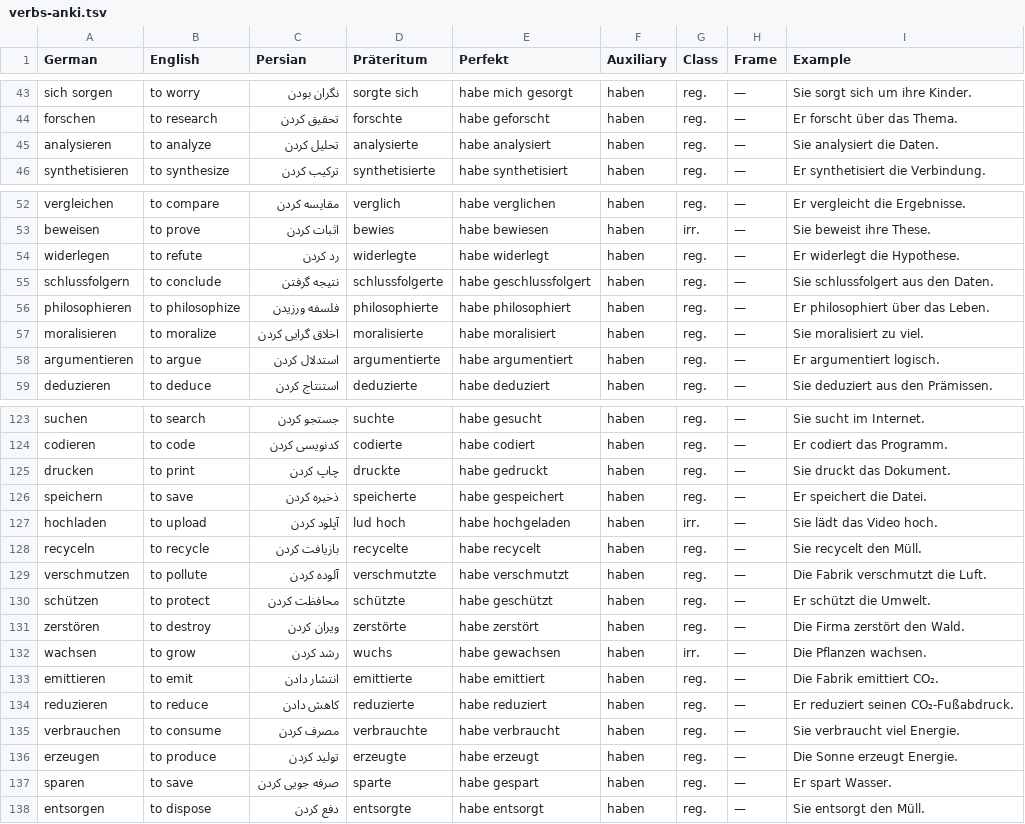
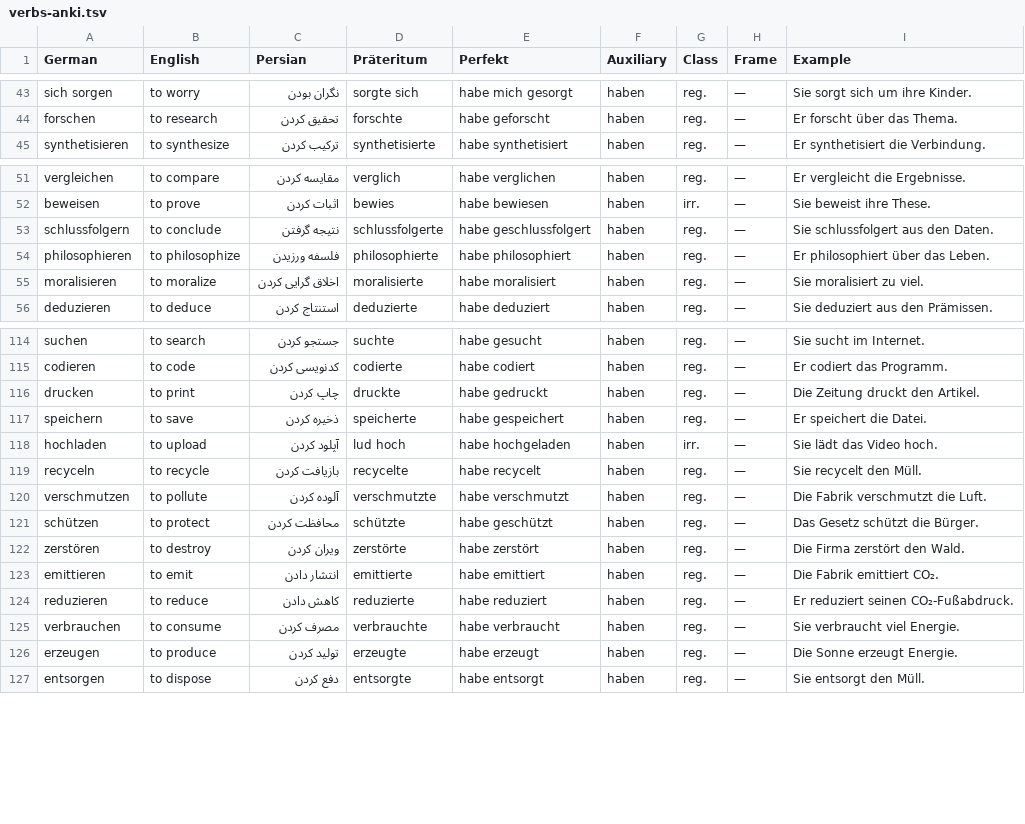
Before and after one commit to alisadeghiaghili/Deutsch, a TSV file: B2/flashcards/verbs-anki.tsv, drawn as a sheet; only a part is shown, gaps mark what is left out; the diff covers the shown part only.

```diff
--- a/B2/flashcards/verbs-anki.tsv
+++ b/B2/flashcards/verbs-anki.tsv
@@ -44,3 +44,2 @@ sich sorgen	to worry	نگران بودن	sorgte sich	habe mich gesorgt	haben	reg
 forschen	to research	تحقیق کردن	forschte	habe geforscht	haben	reg.	—	Er forscht über das Thema.
-analysieren	to analyze	تحلیل کردن	analysierte	habe analysiert	haben	reg.	—	Sie analysiert die Daten.
 synthetisieren	to synthesize	ترکیب کردن	synthetisierte	habe synthetisiert	haben	reg.	—	Er synthetisiert die Verbindung.
@@ -53,3 +52,2 @@ vergleichen	to compare	مقایسه کردن	verglich	habe verglichen	haben	reg.
 beweisen	to prove	اثبات کردن	bewies	habe bewiesen	haben	irr.	—	Sie beweist ihre These.
-widerlegen	to refute	رد کردن	widerlegte	habe widerlegt	haben	reg.	—	Er widerlegt die Hypothese.
 schlussfolgern	to conclude	نتیجه گرفتن	schlussfolgerte	habe geschlussfolgert	haben	reg.	—	Sie schlussfolgert aus den Daten.
@@ -57,3 +55,2 @@ philosophieren	to philosophize	فلسفه ورزیدن	philosophierte	habe philo
 moralisieren	to moralize	اخلاق گرایی کردن	moralisierte	habe moralisiert	haben	reg.	—	Sie moralisiert zu viel.
-argumentieren	to argue	استدلال کردن	argumentierte	habe argumentiert	haben	reg.	—	Er argumentiert logisch.
 deduzieren	to deduce	استنتاج کردن	deduzierte	habe deduziert	haben	reg.	—	Sie deduziert aus den Prämissen.
@@ -124,3 +115,3 @@ suchen	to search	جستجو کردن	suchte	habe gesucht	haben	reg.	—	Sie such
 codieren	to code	کدنویسی کردن	codierte	habe codiert	haben	reg.	—	Er codiert das Programm.
-drucken	to print	چاپ کردن	druckte	habe gedruckt	haben	reg.	—	Sie druckt das Dokument.
+drucken	to print	چاپ کردن	druckte	habe gedruckt	haben	reg.	—	Die Zeitung druckt den Artikel.
 speichern	to save	ذخیره کردن	speicherte	habe gespeichert	haben	reg.	—	Er speichert die Datei.
@@ -129,5 +120,4 @@ recyceln	to recycle	بازیافت کردن	recycelte	habe recycelt	haben	reg.
 verschmutzen	to pollute	آلوده کردن	verschmutzte	habe verschmutzt	haben	reg.	—	Die Fabrik verschmutzt die Luft.
-schützen	to protect	محافظت کردن	schützte	habe geschützt	haben	reg.	—	Er schützt die Umwelt.
+schützen	to protect	محافظت کردن	schützte	habe geschützt	haben	reg.	—	Das Gesetz schützt die Bürger.
 zerstören	to destroy	ویران کردن	zerstörte	habe zerstört	haben	reg.	—	Die Firma zerstört den Wald.
-wachsen	to grow	رشد کردن	wuchs	habe gewachsen	haben	irr.	—	Die Pflanzen wachsen.
 emittieren	to emit	انتشار دادن	emittierte	habe emittiert	haben	reg.	—	Die Fabrik emittiert CO₂.
@@ -136,3 +126,2 @@ verbrauchen	to consume	مصرف کردن	verbrauchte	habe verbraucht	haben	reg.
 erzeugen	to produce	تولید کردن	erzeugte	habe erzeugt	haben	reg.	—	Die Sonne erzeugt Energie.
-sparen	to save	صرفه جویی کردن	sparte	habe gespart	haben	reg.	—	Er spart Wasser.
 entsorgen	to dispose	دفع کردن	entsorgte	habe entsorgt	haben	reg.	—	Sie entsorgt den Müll.
```
Also changed, not shown: 14 removed rows and 6 edited cells elsewhere in this file, A1/flashcards/verbs-anki.tsv, A2/flashcards/verbs-anki.tsv, 20 other files.
